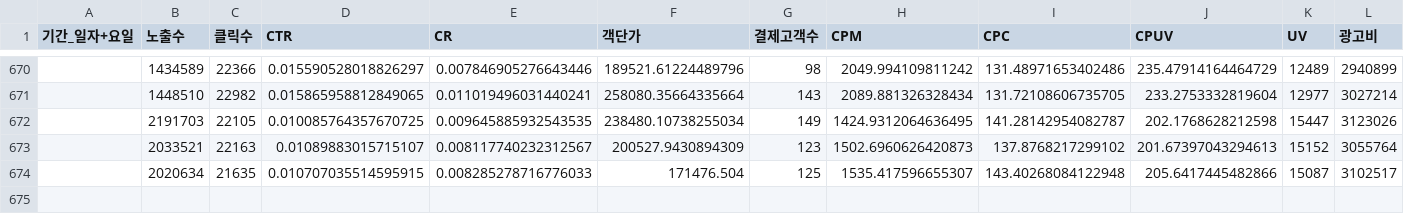
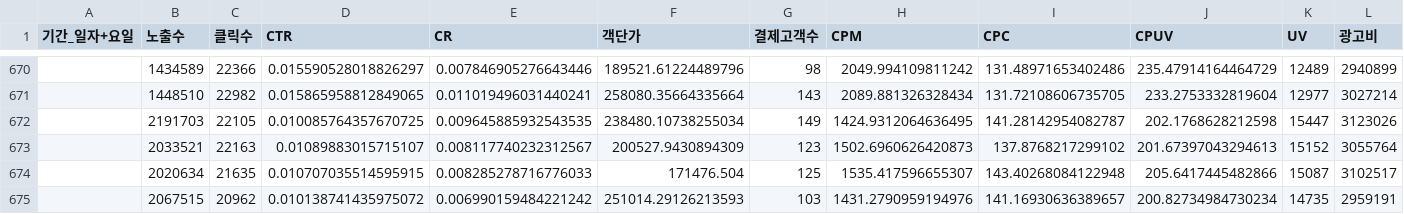
Before and after one commit to yaneee-ui/AD_dashboard, a CSV file: tableau_daily.csv, drawn as a sheet; only a part is shown, gaps mark what is left out; rows hold the shown columns only; the diff names each change by its address in the sheet, - before the commit and + after, or states it on an @@ line.

```diff
--- a/tableau_daily.csv
+++ b/tableau_daily.csv
+row 675:  | 2067515 | 20962 | 0.010138741435975072 | 0.006990159484221242 | 251014.29126213593 | 103 | 1431.2790959194976 | 141.16930636389657 | 200.82734984730234 | 14735 | 2959191
```
Also changed, not shown: 5 other files.
